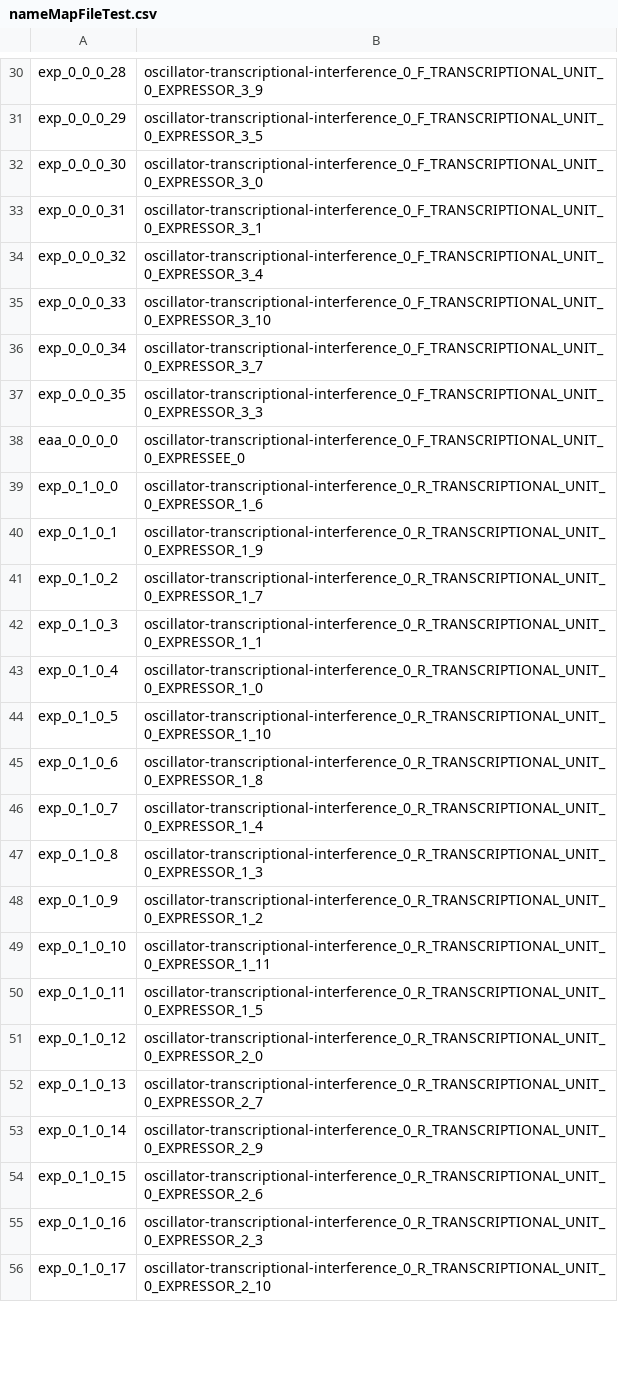
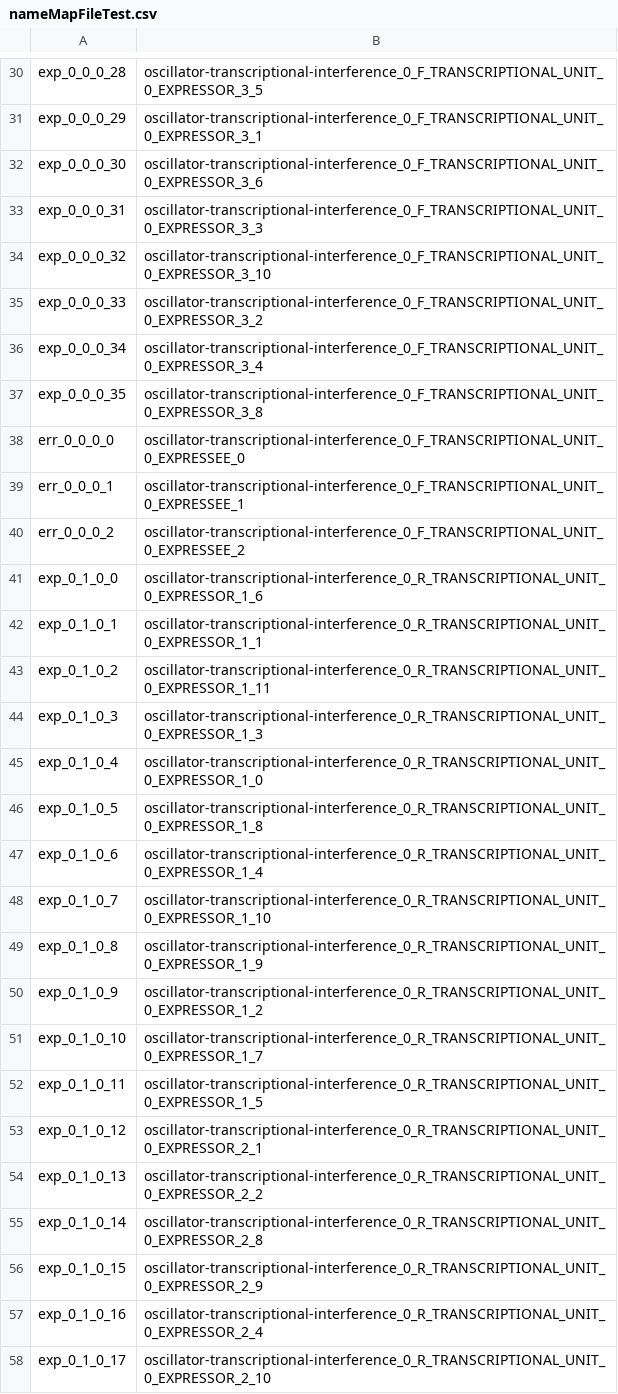
Before and after one commit to CIDARLAB/phoenix-core, a CSV file: phoenix-core/src/main/resources/InstructionFiles/nameMapFileTest.csv, drawn as a sheet; only a part is shown, gaps mark what is left out; addresses are those after the commit; the diff covers the shown part only; the diff names each change by its address in the sheet, - before the commit and + after, or states it on an @@ line.

```diff
--- a/phoenix-core/src/main/resources/InstructionFiles/nameMapFileTest.csv
+++ b/phoenix-core/src/main/resources/InstructionFiles/nameMapFileTest.csv
-B30: oscillator-transcriptional-interference_0_F_TRANSCRIPTIONAL_UNIT_0_EXPRESSOR_3_9
+B30: oscillator-transcriptional-interference_0_F_TRANSCRIPTIONAL_UNIT_0_EXPRESSOR_3_5
-B31: oscillator-transcriptional-interference_0_F_TRANSCRIPTIONAL_UNIT_0_EXPRESSOR_3_5
+B31: oscillator-transcriptional-interference_0_F_TRANSCRIPTIONAL_UNIT_0_EXPRESSOR_3_1
-B32: oscillator-transcriptional-interference_0_F_TRANSCRIPTIONAL_UNIT_0_EXPRESSOR_3_0
+B32: oscillator-transcriptional-interference_0_F_TRANSCRIPTIONAL_UNIT_0_EXPRESSOR_3_6
-B33: oscillator-transcriptional-interference_0_F_TRANSCRIPTIONAL_UNIT_0_EXPRESSOR_3_1
+B33: oscillator-transcriptional-interference_0_F_TRANSCRIPTIONAL_UNIT_0_EXPRESSOR_3_3
-B34: oscillator-transcriptional-interference_0_F_TRANSCRIPTIONAL_UNIT_0_EXPRESSOR_3_4
+B34: oscillator-transcriptional-interference_0_F_TRANSCRIPTIONAL_UNIT_0_EXPRESSOR_3_10
-B35: oscillator-transcriptional-interference_0_F_TRANSCRIPTIONAL_UNIT_0_EXPRESSOR_3_10
+B35: oscillator-transcriptional-interference_0_F_TRANSCRIPTIONAL_UNIT_0_EXPRESSOR_3_2
-B36: oscillator-transcriptional-interference_0_F_TRANSCRIPTIONAL_UNIT_0_EXPRESSOR_3_7
+B36: oscillator-transcriptional-interference_0_F_TRANSCRIPTIONAL_UNIT_0_EXPRESSOR_3_4
-B37: oscillator-transcriptional-interference_0_F_TRANSCRIPTIONAL_UNIT_0_EXPRESSOR_3_3
+B37: oscillator-transcriptional-interference_0_F_TRANSCRIPTIONAL_UNIT_0_EXPRESSOR_3_8
-A38: eaa_0_0_0_0
+A38: err_0_0_0_0
+row 39: err_0_0_0_1 | oscillator-transcriptional-interference_0_F_TRANSCRIPTIONAL_UNIT_0_EXPRESSEE_1
+row 40: err_0_0_0_2 | oscillator-transcriptional-interference_0_F_TRANSCRIPTIONAL_UNIT_0_EXPRESSEE_2
-B42: oscillator-transcriptional-interference_0_R_TRANSCRIPTIONAL_UNIT_0_EXPRESSOR_1_9
+B42: oscillator-transcriptional-interference_0_R_TRANSCRIPTIONAL_UNIT_0_EXPRESSOR_1_1
-B43: oscillator-transcriptional-interference_0_R_TRANSCRIPTIONAL_UNIT_0_EXPRESSOR_1_7
+B43: oscillator-transcriptional-interference_0_R_TRANSCRIPTIONAL_UNIT_0_EXPRESSOR_1_11
-B44: oscillator-transcriptional-interference_0_R_TRANSCRIPTIONAL_UNIT_0_EXPRESSOR_1_1
+B44: oscillator-transcriptional-interference_0_R_TRANSCRIPTIONAL_UNIT_0_EXPRESSOR_1_3
-B46: oscillator-transcriptional-interference_0_R_TRANSCRIPTIONAL_UNIT_0_EXPRESSOR_1_10
+B46: oscillator-transcriptional-interference_0_R_TRANSCRIPTIONAL_UNIT_0_EXPRESSOR_1_8
-B47: oscillator-transcriptional-interference_0_R_TRANSCRIPTIONAL_UNIT_0_EXPRESSOR_1_8
+B47: oscillator-transcriptional-interference_0_R_TRANSCRIPTIONAL_UNIT_0_EXPRESSOR_1_4
-B48: oscillator-transcriptional-interference_0_R_TRANSCRIPTIONAL_UNIT_0_EXPRESSOR_1_4
+B48: oscillator-transcriptional-interference_0_R_TRANSCRIPTIONAL_UNIT_0_EXPRESSOR_1_10
-B49: oscillator-transcriptional-interference_0_R_TRANSCRIPTIONAL_UNIT_0_EXPRESSOR_1_3
+B49: oscillator-transcriptional-interference_0_R_TRANSCRIPTIONAL_UNIT_0_EXPRESSOR_1_9
-B51: oscillator-transcriptional-interference_0_R_TRANSCRIPTIONAL_UNIT_0_EXPRESSOR_1_11
+B51: oscillator-transcriptional-interference_0_R_TRANSCRIPTIONAL_UNIT_0_EXPRESSOR_1_7
-B53: oscillator-transcriptional-interference_0_R_TRANSCRIPTIONAL_UNIT_0_EXPRESSOR_2_0
+B53: oscillator-transcriptional-interference_0_R_TRANSCRIPTIONAL_UNIT_0_EXPRESSOR_2_1
-B54: oscillator-transcriptional-interference_0_R_TRANSCRIPTIONAL_UNIT_0_EXPRESSOR_2_7
+B54: oscillator-transcriptional-interference_0_R_TRANSCRIPTIONAL_UNIT_0_EXPRESSOR_2_2
-B55: oscillator-transcriptional-interference_0_R_TRANSCRIPTIONAL_UNIT_0_EXPRESSOR_2_9
+B55: oscillator-transcriptional-interference_0_R_TRANSCRIPTIONAL_UNIT_0_EXPRESSOR_2_8
-B56: oscillator-transcriptional-interference_0_R_TRANSCRIPTIONAL_UNIT_0_EXPRESSOR_2_6
+B56: oscillator-transcriptional-interference_0_R_TRANSCRIPTIONAL_UNIT_0_EXPRESSOR_2_9
-B57: oscillator-transcriptional-interference_0_R_TRANSCRIPTIONAL_UNIT_0_EXPRESSOR_2_3
+B57: oscillator-transcriptional-interference_0_R_TRANSCRIPTIONAL_UNIT_0_EXPRESSOR_2_4
```
Also changed, not shown: 2 removed rows and 44 edited cells elsewhere in this file, 5 other files.
